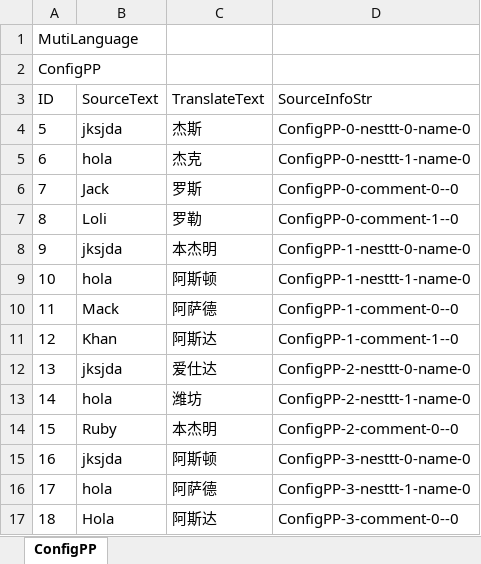
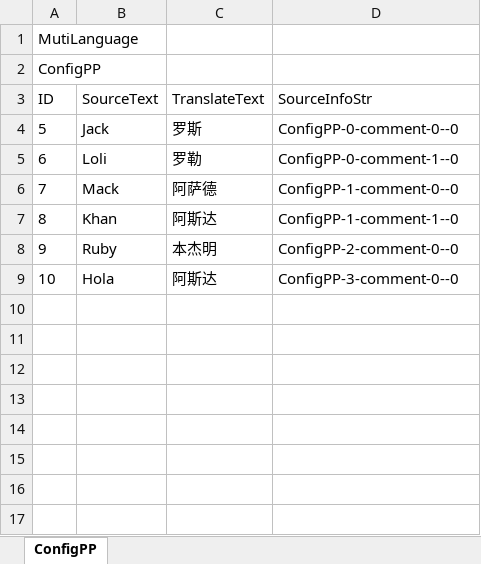
Before and after one commit to ChillyYep/UISystem, an Excel workbook: Tools/ConfigDataExpoter/Design/Language/CN/Test_CN.xlsx, sheet ConfigPP, drawn as a sheet; values as stored, in another font and other column widths than the file's, no borders; removed rows and columns are numbered as before the commit, all else as after; the diff names each change by its address in the sheet, - before the commit and + after, or states it on an @@ line.

```diff
--- a/Tools/ConfigDataExpoter/Design/Language/CN/Test_CN.xlsx (sheet ConfigPP)
+++ b/Tools/ConfigDataExpoter/Design/Language/CN/Test_CN.xlsx (sheet ConfigPP)
-row 4: 5 | jksjda | 杰斯 | ConfigPP-0-nesttt-0-name-0
-row 5: 6 | hola | 杰克 | ConfigPP-0-nesttt-1-name-0
@@ column A (ID) renumbered from row 4 down @@
-row 8: 9 | jksjda | 本杰明 | ConfigPP-1-nesttt-0-name-0
-row 9: 10 | hola | 阿斯顿 | ConfigPP-1-nesttt-1-name-0
-row 12: 13 | jksjda | 爱仕达 | ConfigPP-2-nesttt-0-name-0
-row 13: 14 | hola | 潍坊 | ConfigPP-2-nesttt-1-name-0
-row 15: 16 | jksjda | 阿斯顿 | ConfigPP-3-nesttt-0-name-0
-row 16: 17 | hola | 阿萨德 | ConfigPP-3-nesttt-1-name-0
```
Also changed, not shown: Tools/ConfigDataExpoter/Design/Language/CN/Test2_CN.xlsx, Tools/ConfigDataExpoter/Design/Language/Defaut/Test2_Defaut.xlsx, 16 other files.
